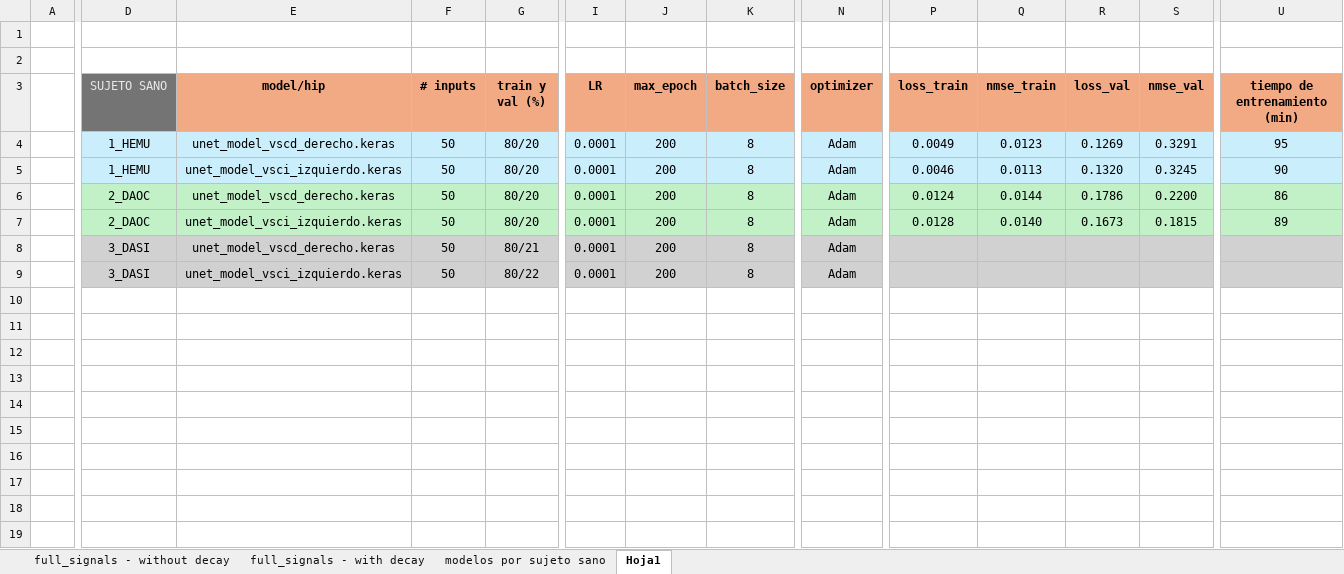
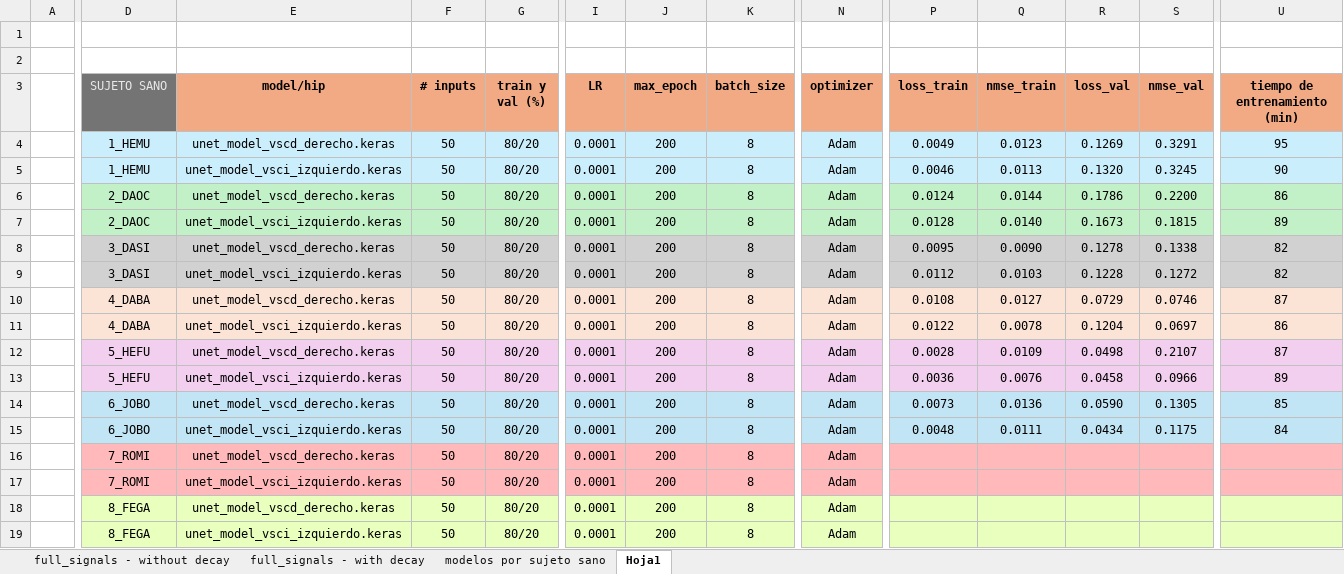
Before and after one commit to FelipeMu/MemoriaCodigoFuentev3, an Excel workbook: Table_Comparative_Metrics_Models_Full_Signals.xlsx, sheet Hoja1, drawn as a sheet; only a part is shown, gaps mark what is left out; values as stored, in another font and other column widths than the file's, no borders; addresses are those after the commit; rows hold the shown columns only; the diff covers the shown part only; the diff names each change by its address in the sheet, - before the commit and + after, or states it on an @@ line.

Commit message:
Add - Guardado de nuevos modelos: 6_JOBO

```diff
--- a/Table_Comparative_Metrics_Models_Full_Signals.xlsx (sheet Hoja1)
+++ b/Table_Comparative_Metrics_Models_Full_Signals.xlsx (sheet Hoja1)
+row 8:  | 3_DASI | unet_model_vscd_derecho.keras | 50 | 80/20 | 0.0001 | 200 | 8 | Adam | 0.0095 | 0.0090 | 0.1278 | 0.1338 | 82
+row 9:  | 3_DASI | unet_model_vsci_izquierdo.keras | 50 | 80/20 | 0.0001 | 200 | 8 | Adam | 0.0112 | 0.0103 | 0.1228 | 0.1272 | 82
+row 10:  | 4_DABA | unet_model_vscd_derecho.keras | 50 | 80/20 | 0.0001 | 200 | 8 | Adam | 0.0108 | 0.0127 | 0.0729 | 0.0746 | 87
+row 11:  | 4_DABA | unet_model_vsci_izquierdo.keras | 50 | 80/20 | 0.0001 | 200 | 8 | Adam | 0.0122 | 0.0078 | 0.1204 | 0.0697 | 86
+row 12:  | 5_HEFU | unet_model_vscd_derecho.keras | 50 | 80/20 | 0.0001 | 200 | 8 | Adam | 0.0028 | 0.0109 | 0.0498 | 0.2107 | 87
+row 13:  | 5_HEFU | unet_model_vsci_izquierdo.keras | 50 | 80/20 | 0.0001 | 200 | 8 | Adam | 0.0036 | 0.0076 | 0.0458 | 0.0966 | 89
+row 14:  | 6_JOBO | unet_model_vscd_derecho.keras | 50 | 80/20 | 0.0001 | 200 | 8 | Adam | 0.0073 | 0.0136 | 0.0590 | 0.1305 | 85
+row 15:  | 6_JOBO | unet_model_vsci_izquierdo.keras | 50 | 80/20 | 0.0001 | 200 | 8 | Adam | 0.0048 | 0.0111 | 0.0434 | 0.1175 | 84
-D16:D17 (SUJETO SANO): 3_DASI
+D16:D17 (SUJETO SANO): 7_ROMI
-D16:N17 fill: #D1D1D1
+D16:N17 fill: #FFB9BB
-G16 (train y val (%)): 80/21
+G16 (train y val (%)): 80/20
-P16:S17 fill: #D1D1D1
+P16:S17 fill: #FFB9BB
-U16:U17 fill: #D1D1D1
+U16:U17 fill: #FFB9BB
-G17 (train y val (%)): 80/22
+G17 (train y val (%)): 80/20
+row 18:  | 8_FEGA | unet_model_vscd_derecho.keras | 50 | 80/20 | 0.0001 | 200 | 8 | Adam
+row 19:  | 8_FEGA | unet_model_vsci_izquierdo.keras | 50 | 80/20 | 0.0001 | 200 | 8 | Adam
```
Also changed, not shown: cell formats elsewhere in this sheet, 1 other file.
